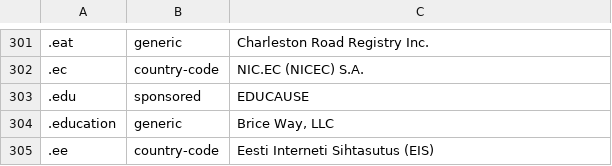
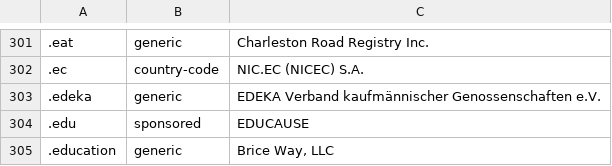
Before and after one commit to nojimage/tld-crawler, a CSV file: data/tld.csv, drawn as a sheet; only a part is shown, gaps mark what is left out; the shorter side is filled out with more unchanged rows; the diff names each change by its address in the sheet, - before the commit and + after, or states it on an @@ line.

```diff
--- a/data/tld.csv
+++ b/data/tld.csv
+row 303: .edeka | generic | EDEKA Verband kaufmännischer Genossenschaften e.V.
```
Also changed, not shown: 3 other files.
